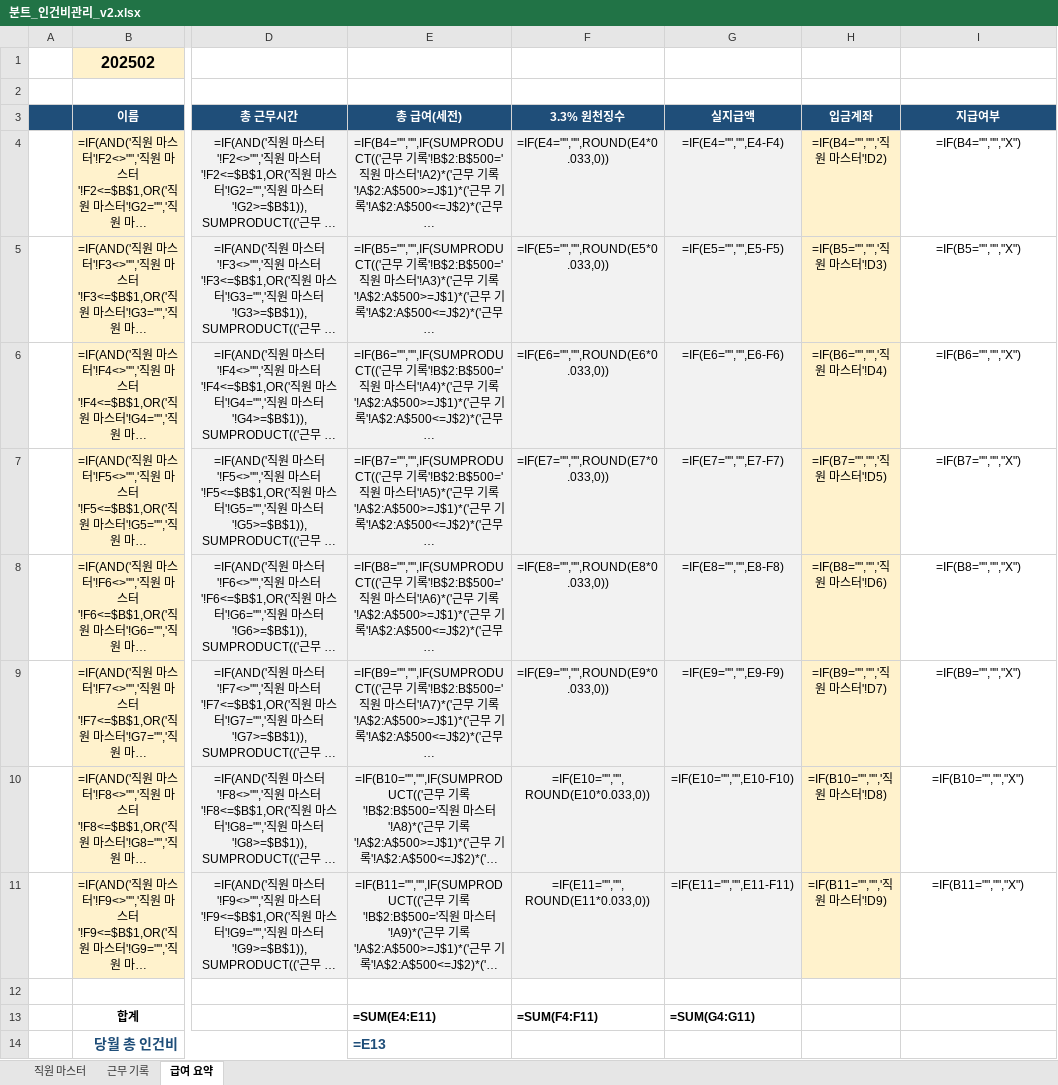
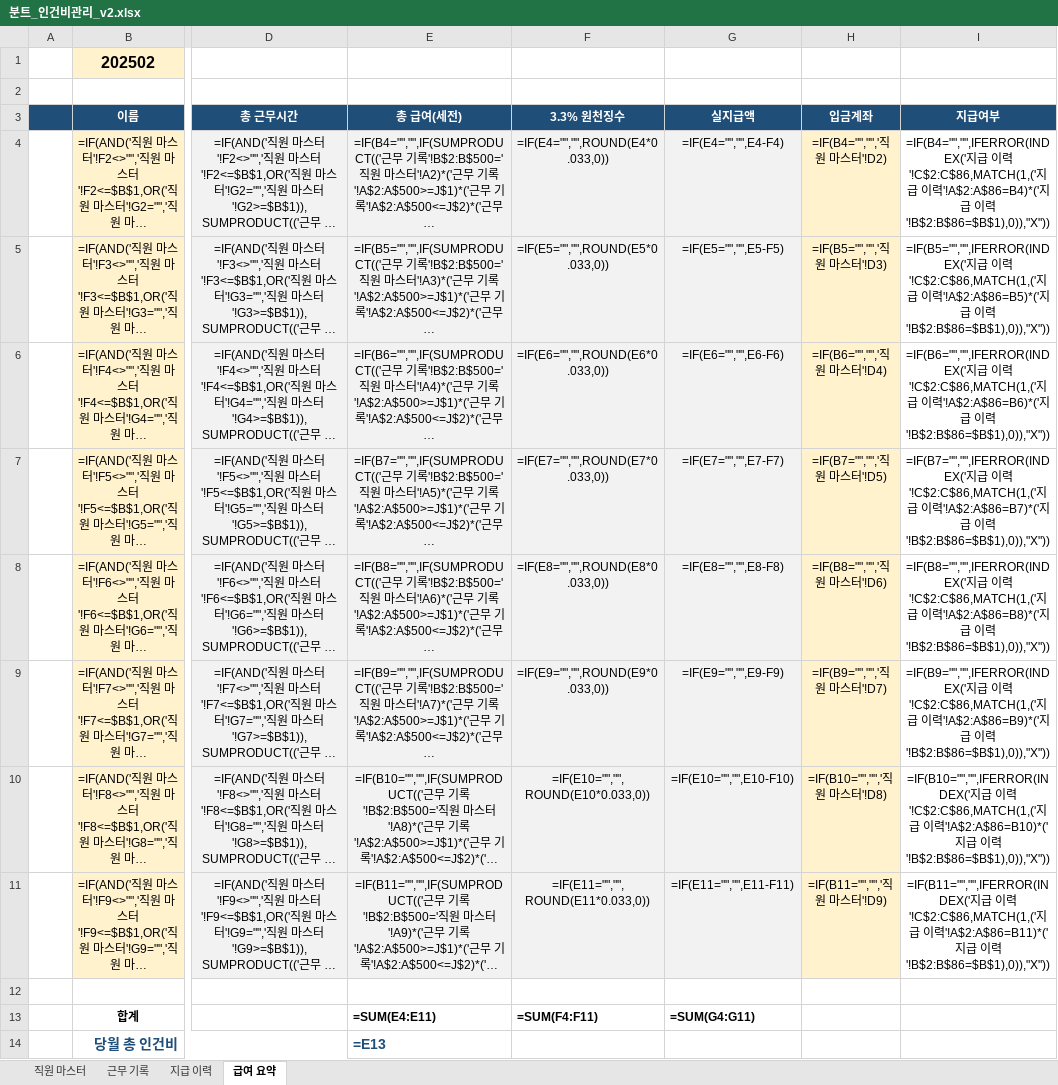
Before and after one commit to dhch777-maker/gagyebu, an Excel workbook: BUNT_finance/분트_인건비관리_v2.xlsx, sheet 급여 요약, drawn as a sheet; only a part is shown, gaps mark what is left out; long unchanged cells end in …; values as stored, in another font and other column widths than the file's, no borders; formulas without a stored value are shown as written; conditional formats not drawn; the diff names each change by its address in the sheet, - before the commit and + after, or states it on an @@ line.

```diff
--- a/BUNT_finance/분트_인건비관리_v2.xlsx (sheet 급여 요약)
+++ b/BUNT_finance/분트_인건비관리_v2.xlsx (sheet 급여 요약)
+sheet tab: 지급 이력
-I4 (지급여부): =IF(B4="","","X")
+I4 (지급여부): =IF(B4="","",IFERROR(INDEX('지급 이력'!C$2:C$86,MATCH(1,('지급 이력'!A$2:A$86=B4)*('지급 이력'!B$2:B$86=$B$1),0)),"X"))
-I5 (지급여부): =IF(B5="","","X")
+I5 (지급여부): =IF(B5="","",IFERROR(INDEX('지급 이력'!C$2:C$86,MATCH(1,('지급 이력'!A$2:A$86=B5)*('지급 이력'!B$2:B$86=$B$1),0)),"X"))
-I6 (지급여부): =IF(B6="","","X")
+I6 (지급여부): =IF(B6="","",IFERROR(INDEX('지급 이력'!C$2:C$86,MATCH(1,('지급 이력'!A$2:A$86=B6)*('지급 이력'!B$2:B$86=$B$1),0)),"X"))
-I7 (지급여부): =IF(B7="","","X")
+I7 (지급여부): =IF(B7="","",IFERROR(INDEX('지급 이력'!C$2:C$86,MATCH(1,('지급 이력'!A$2:A$86=B7)*('지급 이력'!B$2:B$86=$B$1),0)),"X"))
-I8 (지급여부): =IF(B8="","","X")
+I8 (지급여부): =IF(B8="","",IFERROR(INDEX('지급 이력'!C$2:C$86,MATCH(1,('지급 이력'!A$2:A$86=B8)*('지급 이력'!B$2:B$86=$B$1),0)),"X"))
-I9 (지급여부): =IF(B9="","","X")
+I9 (지급여부): =IF(B9="","",IFERROR(INDEX('지급 이력'!C$2:C$86,MATCH(1,('지급 이력'!A$2:A$86=B9)*('지급 이력'!B$2:B$86=$B$1),0)),"X"))
-I10 (지급여부): =IF(B10="","","X")
+I10 (지급여부): =IF(B10="","",IFERROR(INDEX('지급 이력'!C$2:C$86,MATCH(1,('지급 이력'!A$2:A$86=B10)*('지급 이력'!B$2:B$86=$B$1),0)),"X"))
-I11 (지급여부): =IF(B11="","","X")
+I11 (지급여부): =IF(B11="","",IFERROR(INDEX('지급 이력'!C$2:C$86,MATCH(1,('지급 이력'!A$2:A$86=B11)*('지급 이력'!B$2:B$86=$B$1),0)),"X"))
```
Also changed, not shown: 1 other file.
